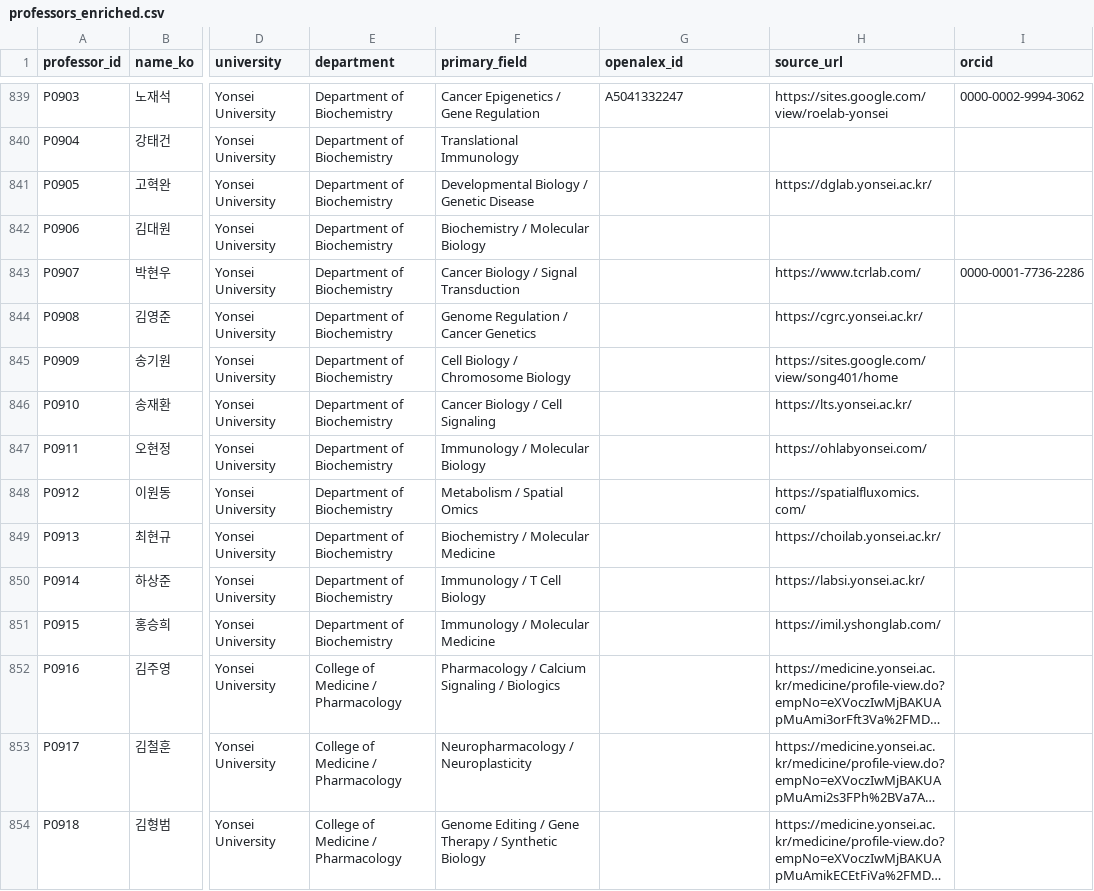
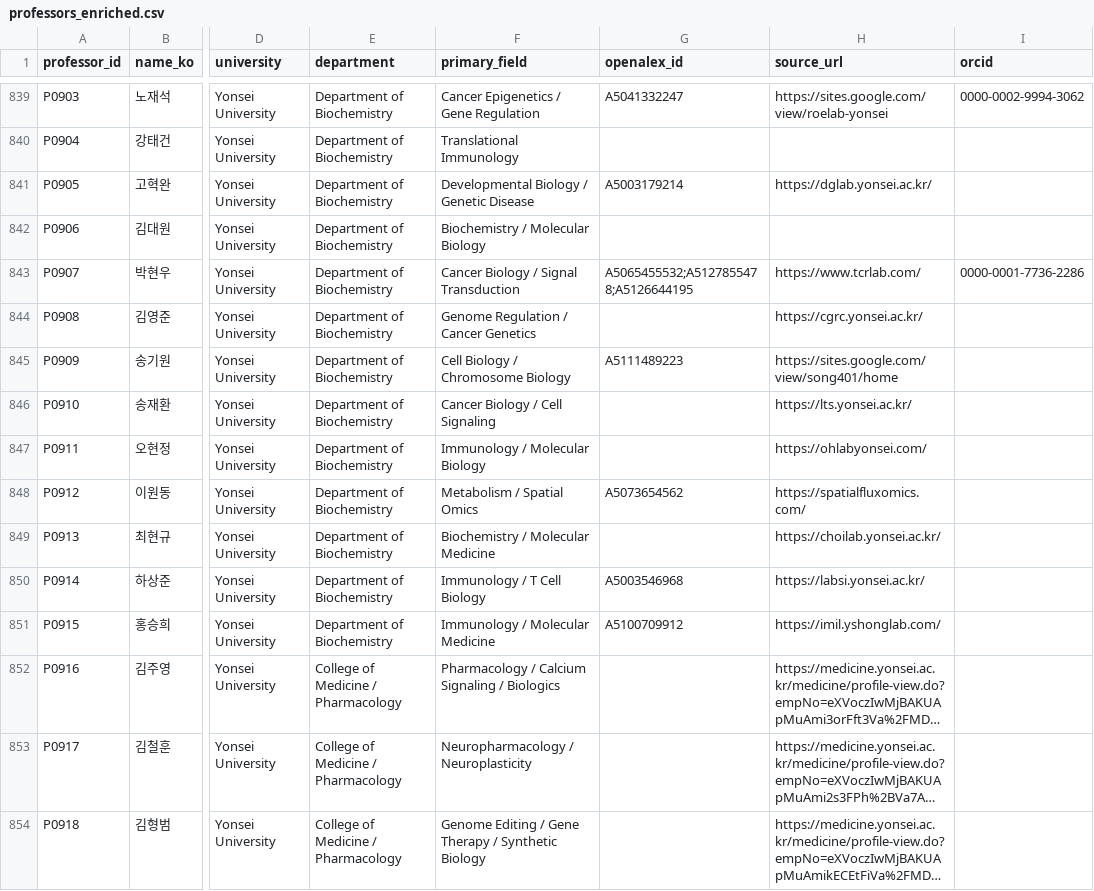
Before and after one commit to hyungjin1213-collab/about_bio, a CSV file: 0. korea bio map/output/professors_enriched.csv, drawn as a sheet; only a part is shown, gaps mark what is left out; long unchanged cells end in …; the diff covers the shown part only; the diff names each change by its address in the sheet, - before the commit and + after, or states it on an @@ line.

```diff
--- a/0. korea bio map/output/professors_enriched.csv
+++ b/0. korea bio map/output/professors_enriched.csv
-G841 (openalex_id): (empty)
+G841 (openalex_id): A5003179214
-G843 (openalex_id): (empty)
+G843 (openalex_id): A5065455532;A5127855478;A5126644195
-G845 (openalex_id): (empty)
+G845 (openalex_id): A5111489223
-G848 (openalex_id): (empty)
+G848 (openalex_id): A5073654562
-G850 (openalex_id): (empty)
+G850 (openalex_id): A5003546968
-G851 (openalex_id): (empty)
+G851 (openalex_id): A5100709912
```
Also changed, not shown: 109 edited cells elsewhere in this file, 0. korea bio map/data/candidate_web_cache.csv, 0. korea bio map/data/professors_seed.csv, 23 other files.
